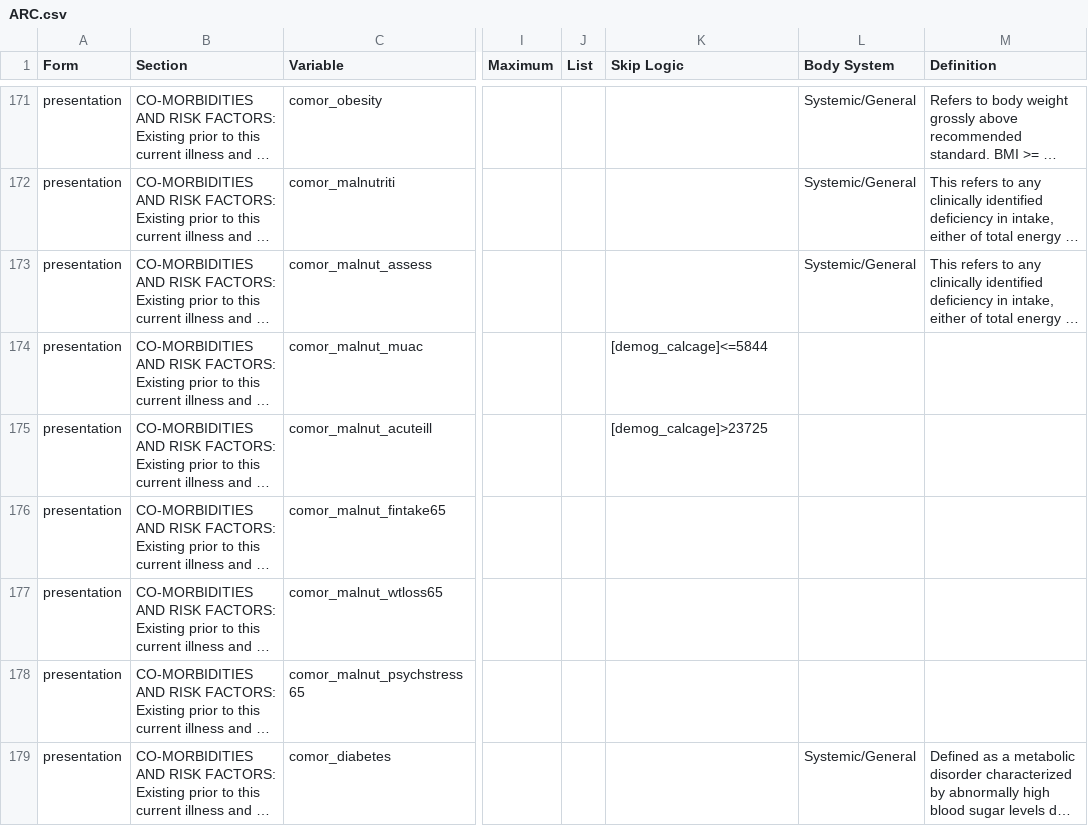
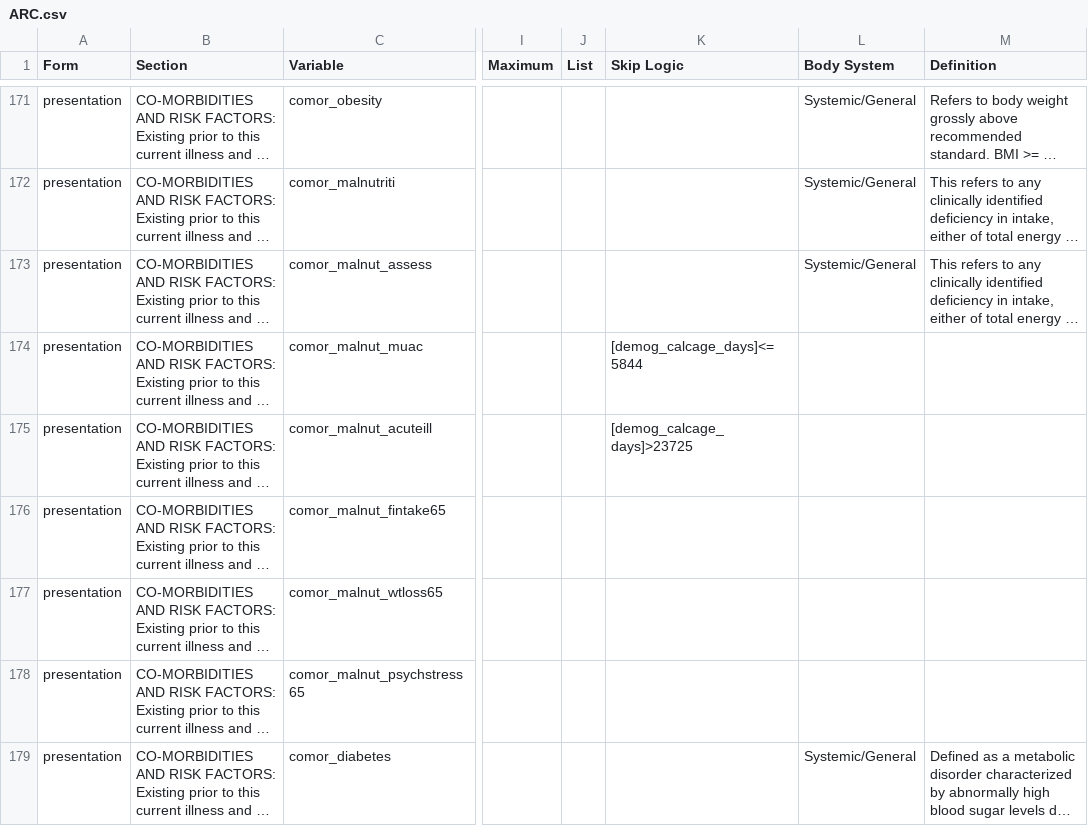
Before and after one commit to ISARICResearch/ARC, a CSV file: ARC.csv, drawn as a sheet; only a part is shown, gaps mark what is left out; long unchanged cells end in …; the diff names each change by its address in the sheet, - before the commit and + after, or states it on an @@ line.

Commit message:
Update ARC.csv

```diff
--- a/ARC.csv
+++ b/ARC.csv
-K174 (Skip Logic): [demog_calcage]<=5844
+K174 (Skip Logic): [demog_calcage_days]<=5844
-K175 (Skip Logic): [demog_calcage]>23725
+K175 (Skip Logic): [demog_calcage_days]>23725
```
